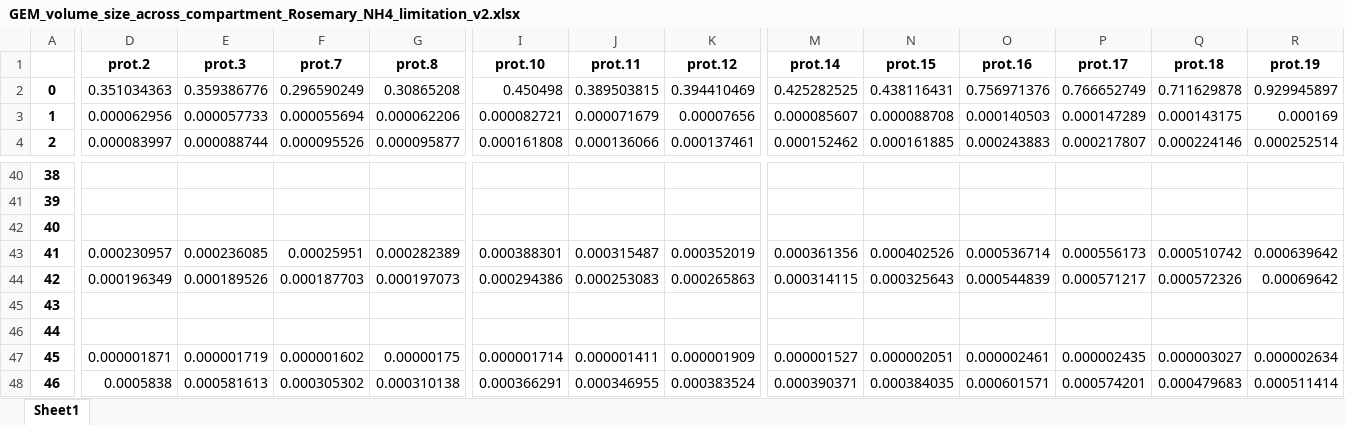
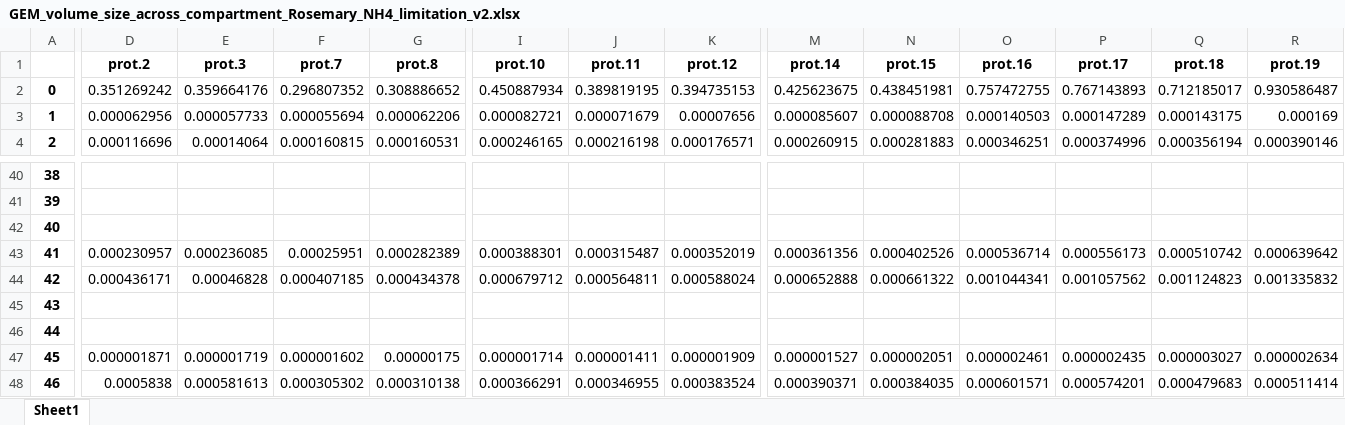
Before and after one commit to hongzhonglu/large_scale_yeast_proteomics_analysis, an Excel workbook: data/proteomics/GEM_volume_size_across_compartment_Rosemary_NH4_limitation_v2.xlsx, sheet Sheet1, drawn as a sheet; only a part is shown, gaps mark what is left out; values as stored, in another font and other column widths than the file's, no borders; the diff covers the shown part only; the diff names each change by its address in the sheet, - before the commit and + after, or states it on an @@ line.

```diff
--- a/data/proteomics/GEM_volume_size_across_compartment_Rosemary_NH4_limitation_v2.xlsx (sheet Sheet1)
+++ b/data/proteomics/GEM_volume_size_across_compartment_Rosemary_NH4_limitation_v2.xlsx (sheet Sheet1)
-D2 (prot.2): 0.351034363
+D2 (prot.2): 0.351269242
-E2 (prot.3): 0.359386776
+E2 (prot.3): 0.359664176
-F2 (prot.7): 0.296590249
+F2 (prot.7): 0.296807352
-G2 (prot.8): 0.30865208
+G2 (prot.8): 0.308886652
-I2 (prot.10): 0.450498
+I2 (prot.10): 0.450887934
-J2 (prot.11): 0.389503815
+J2 (prot.11): 0.389819195
-K2 (prot.12): 0.394410469
+K2 (prot.12): 0.394735153
-M2 (prot.14): 0.425282525
+M2 (prot.14): 0.425623675
-N2 (prot.15): 0.438116431
+N2 (prot.15): 0.438451981
-O2 (prot.16): 0.756971376
+O2 (prot.16): 0.757472755
-P2 (prot.17): 0.766652749
+P2 (prot.17): 0.767143893
-Q2 (prot.18): 0.711629878
+Q2 (prot.18): 0.712185017
-R2 (prot.19): 0.929945897
+R2 (prot.19): 0.930586487
-D4 (prot.2): 0.000083997
+D4 (prot.2): 0.000116696
-E4 (prot.3): 0.000088744
+E4 (prot.3): 0.00014064
-F4 (prot.7): 0.000095526
+F4 (prot.7): 0.000160815
-G4 (prot.8): 0.000095877
+G4 (prot.8): 0.000160531
-I4 (prot.10): 0.000161808
+I4 (prot.10): 0.000246165
-J4 (prot.11): 0.000136066
+J4 (prot.11): 0.000216198
-K4 (prot.12): 0.000137461
+K4 (prot.12): 0.000176571
-M4 (prot.14): 0.000152462
+M4 (prot.14): 0.000260915
-N4 (prot.15): 0.000161885
+N4 (prot.15): 0.000281883
-O4 (prot.16): 0.000243883
+O4 (prot.16): 0.000346251
-P4 (prot.17): 0.000217807
+P4 (prot.17): 0.000374996
-Q4 (prot.18): 0.000224146
+Q4 (prot.18): 0.000356194
-R4 (prot.19): 0.000252514
+R4 (prot.19): 0.000390146
-D44 (prot.2): 0.000196349
+D44 (prot.2): 0.000436171
-E44 (prot.3): 0.000189526
+E44 (prot.3): 0.00046828
-F44 (prot.7): 0.000187703
+F44 (prot.7): 0.000407185
-G44 (prot.8): 0.000197073
+G44 (prot.8): 0.000434378
-I44 (prot.10): 0.000294386
+I44 (prot.10): 0.000679712
-J44 (prot.11): 0.000253083
+J44 (prot.11): 0.000564811
-K44 (prot.12): 0.000265863
+K44 (prot.12): 0.000588024
-M44 (prot.14): 0.000314115
+M44 (prot.14): 0.000652888
-N44 (prot.15): 0.000325643
+N44 (prot.15): 0.000661322
-O44 (prot.16): 0.000544839
+O44 (prot.16): 0.001044341
-P44 (prot.17): 0.000571217
+P44 (prot.17): 0.001057562
-Q44 (prot.18): 0.000572326
+Q44 (prot.18): 0.001124823
-R44 (prot.19): 0.00069642
+R44 (prot.19): 0.001335832
```
Also changed, not shown: 406 edited cells elsewhere in this sheet, data/proteomics/GEM_membrane_size_across_compartment_Rosemary_NH4_limitation_v2.xlsx, data/proteomics/all_protein_copy_rosemary.xlsx, 13 other files.
